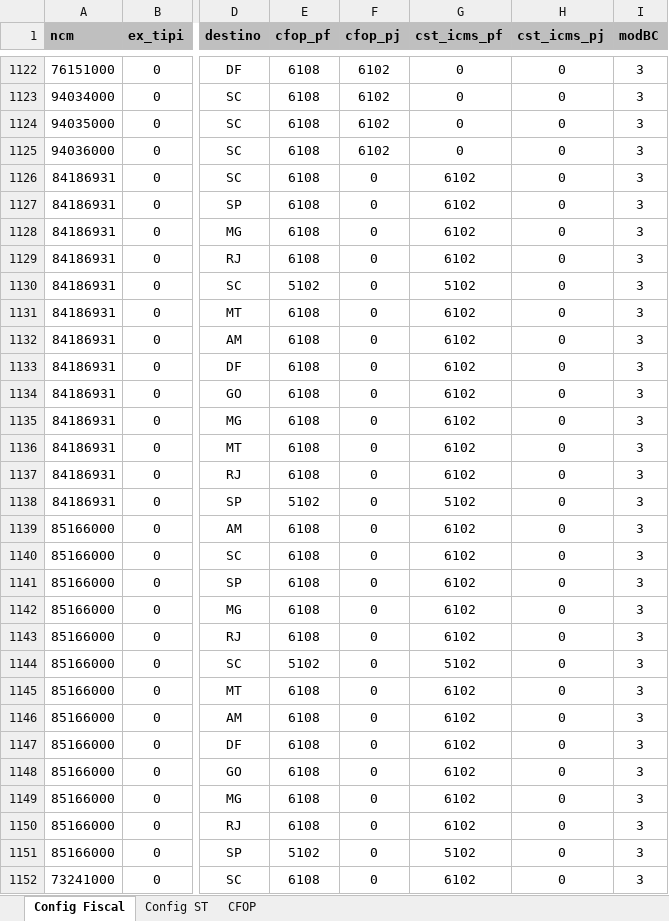
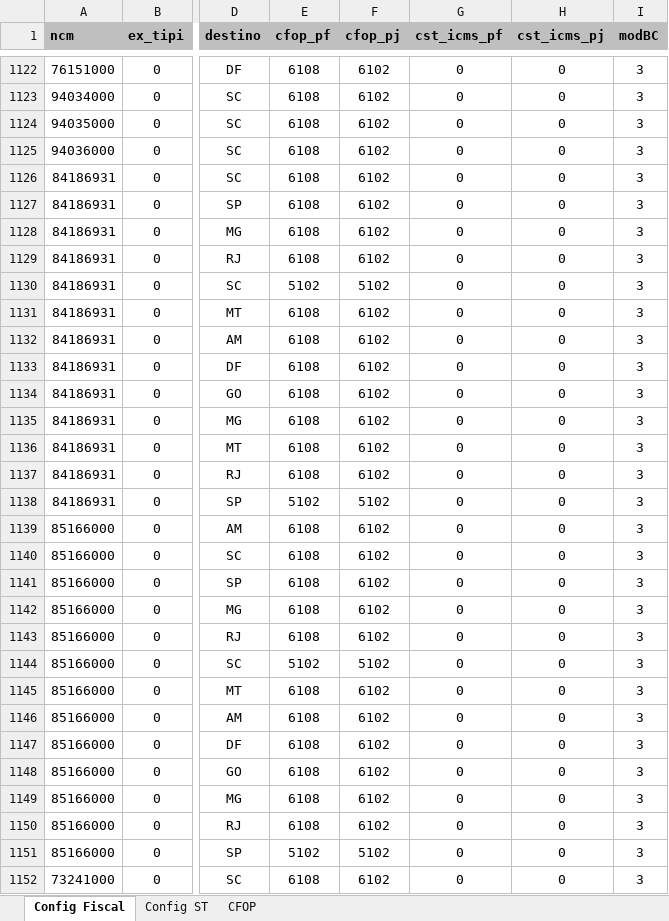
Before and after one commit to TDomiciano/nfe_sistema, an Excel workbook: conf_fiscais.xlsx, sheet Config Fiscal, drawn as a sheet; only a part is shown, gaps mark what is left out; values as stored, in another font and other column widths than the file's, no borders; the diff covers the shown part only; the diff names each change by its address in the sheet, - before the commit and + after, or states it on an @@ line.

Commit message:
Atualizando NCM

```diff
--- a/conf_fiscais.xlsx (sheet Config Fiscal)
+++ b/conf_fiscais.xlsx (sheet Config Fiscal)
-F1126:F1129 (cfop_pj): 0
+F1126:F1129 (cfop_pj): 6102
-G1126:G1129 (cst_icms_pf): 6102
+G1126:G1129 (cst_icms_pf): 0
-F1130 (cfop_pj): 0
+F1130 (cfop_pj): 5102
-G1130 (cst_icms_pf): 5102
+G1130 (cst_icms_pf): 0
-F1131:F1137 (cfop_pj): 0
+F1131:F1137 (cfop_pj): 6102
-G1131:G1137 (cst_icms_pf): 6102
+G1131:G1137 (cst_icms_pf): 0
-F1138 (cfop_pj): 0
+F1138 (cfop_pj): 5102
-G1138 (cst_icms_pf): 5102
+G1138 (cst_icms_pf): 0
-F1139:F1143 (cfop_pj): 0
+F1139:F1143 (cfop_pj): 6102
-G1139:G1143 (cst_icms_pf): 6102
+G1139:G1143 (cst_icms_pf): 0
-F1144 (cfop_pj): 0
+F1144 (cfop_pj): 5102
-G1144 (cst_icms_pf): 5102
+G1144 (cst_icms_pf): 0
-F1145:F1150 (cfop_pj): 0
+F1145:F1150 (cfop_pj): 6102
-G1145:G1150 (cst_icms_pf): 6102
+G1145:G1150 (cst_icms_pf): 0
-F1151 (cfop_pj): 0
+F1151 (cfop_pj): 5102
-G1151 (cst_icms_pf): 5102
+G1151 (cst_icms_pf): 0
-F1152 (cfop_pj): 0
+F1152 (cfop_pj): 6102
-G1152 (cst_icms_pf): 6102
+G1152 (cst_icms_pf): 0
```
Also changed, not shown: 110 edited cells elsewhere in this sheet.
